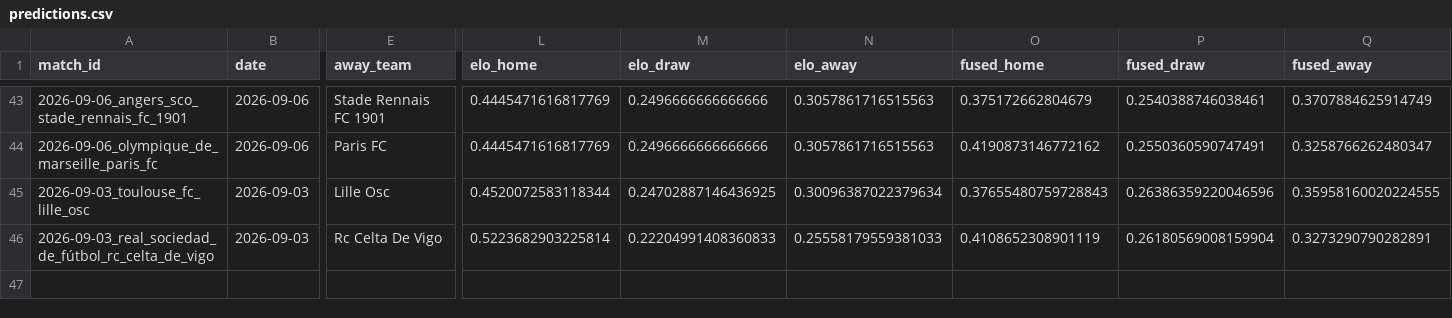
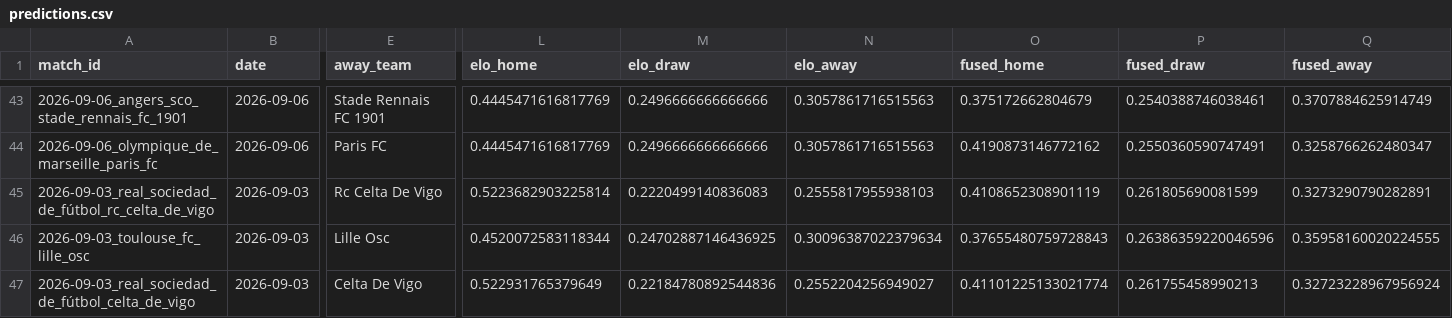
Before and after one commit to chans9919/football-agent, a CSV file: data/predictions.csv, drawn as a sheet; only a part is shown, gaps mark what is left out; addresses are those after the commit; rows hold the shown columns only; the diff names each change by its address in the sheet, - before the commit and + after, or states it on an @@ line.

```diff
--- a/data/predictions.csv
+++ b/data/predictions.csv
+row 45: 2026-09-03_real_sociedad_de_fútbol_rc_celta_de_vigo | 2026-09-03 | Rc Celta De Vigo | 0.5223682903225814 | 0.2220499140836083 | 0.2555817955938103 | 0.4108652308901119 | 0.261805690081599 | 0.3273290790282891
-A47 (match_id): 2026-09-03_real_sociedad_de_fútbol_rc_celta_de_vigo
+A47 (match_id): 2026-09-03_real_sociedad_de_fútbol_celta_de_vigo
-E47 (away_team): Rc Celta De Vigo
+E47 (away_team): Celta De Vigo
-L47 (elo_home): 0.5223682903225814
+L47 (elo_home): 0.522931765379649
-M47 (elo_draw): 0.22204991408360833
+M47 (elo_draw): 0.22184780892544836
-N47 (elo_away): 0.25558179559381033
+N47 (elo_away): 0.2552204256949027
-O47 (fused_home): 0.4108652308901119
+O47 (fused_home): 0.41101225133021774
-P47 (fused_draw): 0.26180569008159904
+P47 (fused_draw): 0.261755458990213
-Q47 (fused_away): 0.3273290790282891
+Q47 (fused_away): 0.32723228967956924
```
Also changed, not shown: 12 other files.
